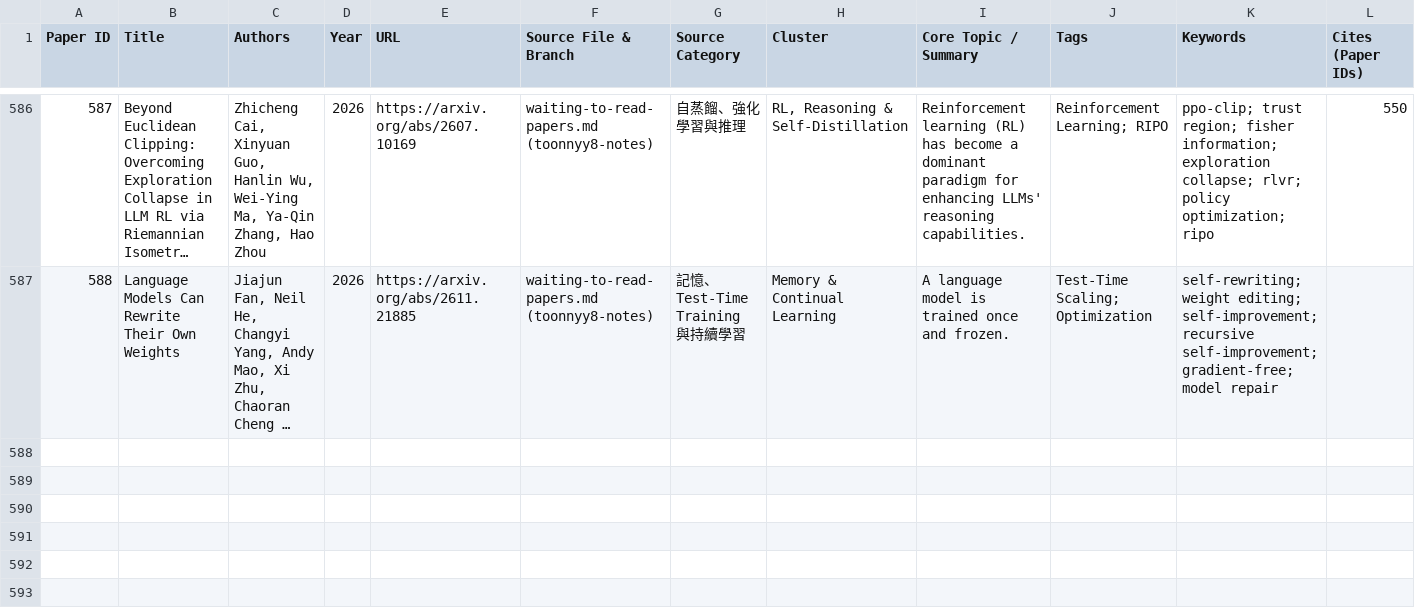
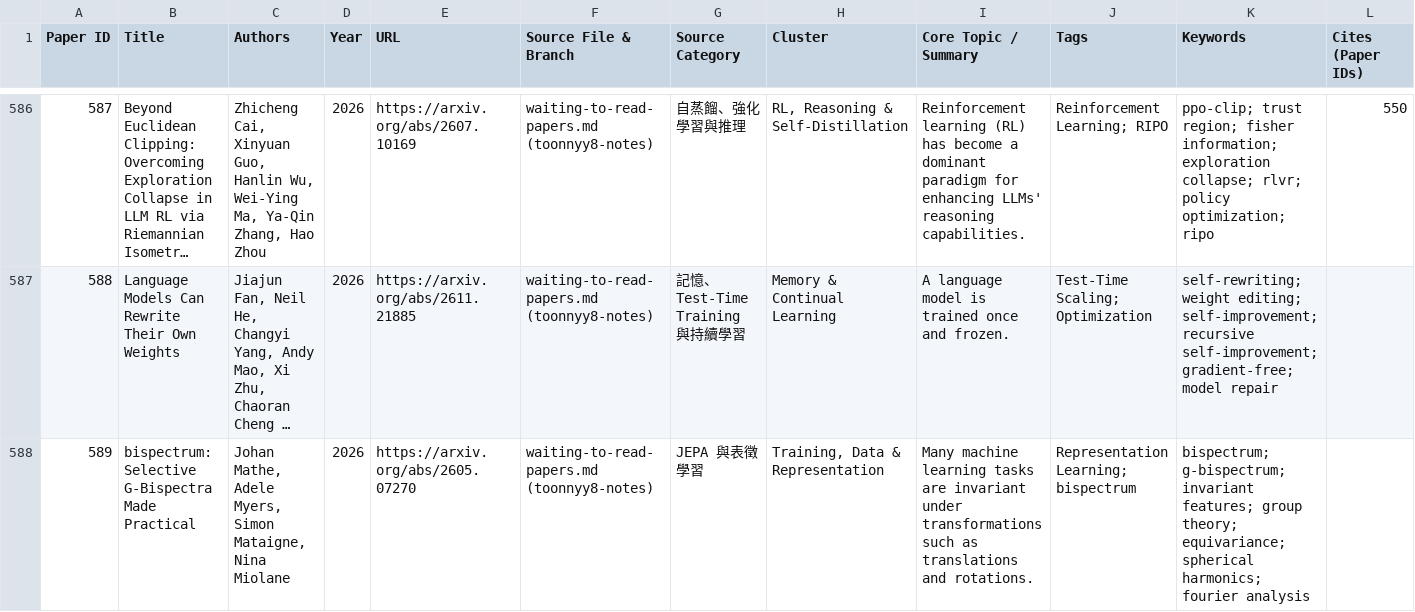
Before and after one commit to toonnyy8-notes/toonnyy8-notes.github.io, a CSV file: papers.csv, drawn as a sheet; only a part is shown, gaps mark what is left out; long unchanged cells end in …; rows hold the shown columns only; the diff names each change by its address in the sheet, - before the commit and + after, or states it on an @@ line.

```diff
--- a/papers.csv
+++ b/papers.csv
+row 588: 589 | bispectrum: Selective G-Bispectra Made Practical | Johan Mathe, Adele Myers, Simon Mataigne, Nina Miolane | 2026 | https://arxiv.org/abs/2605.07270 | waiting-to-read-papers.md (toonnyy8-notes) | JEPA 與表徵學習 | Training, Data & Representation | Many machine learning tasks are invariant under transformations such as translations and rotations. | Representation Learning; bispectrum | bispectrum; g-bispectrum; invariant features; group theory; equivariance; spherical harmonics; fourier analysis
```
Also changed, not shown: 7 other files.
